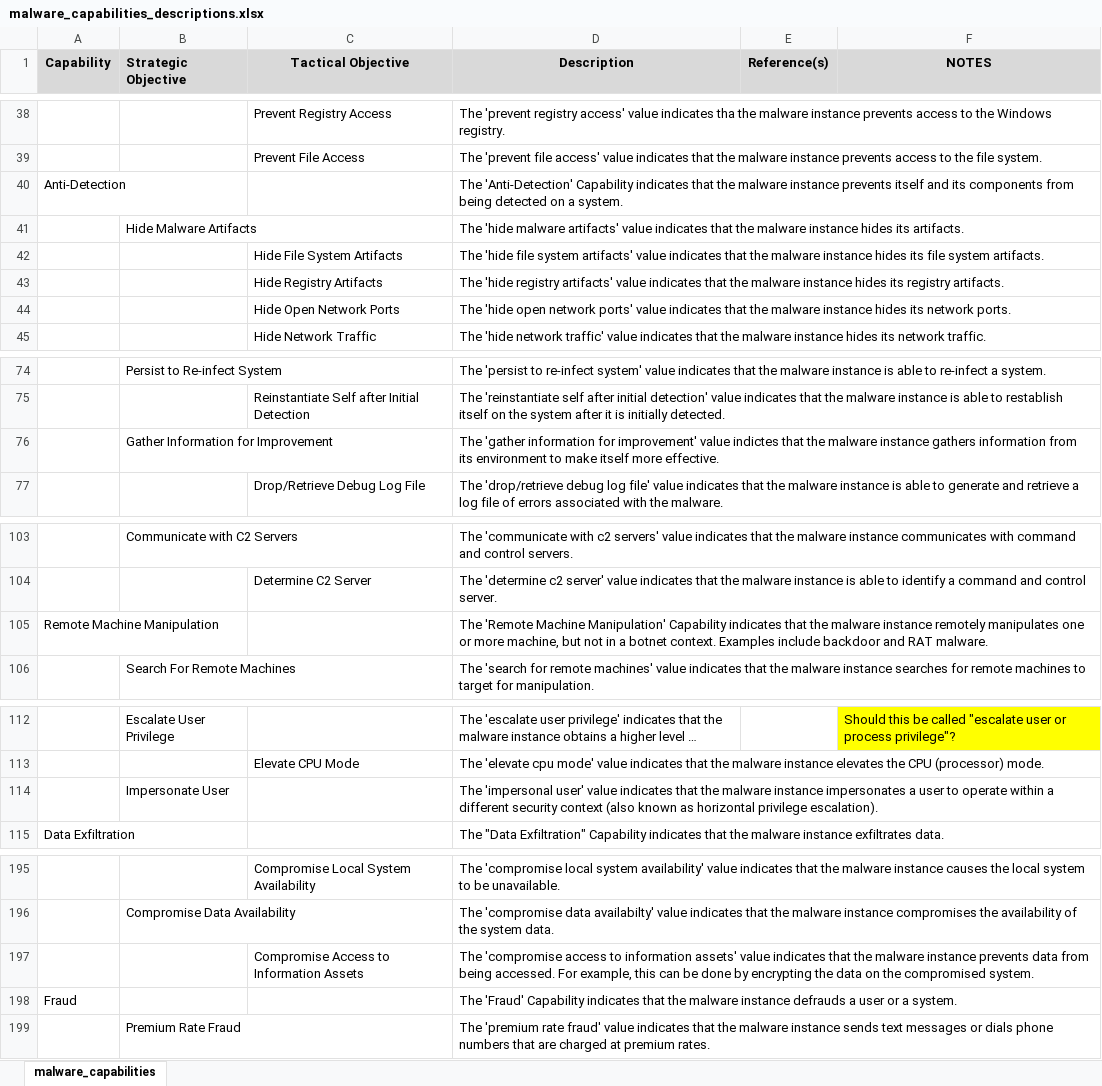
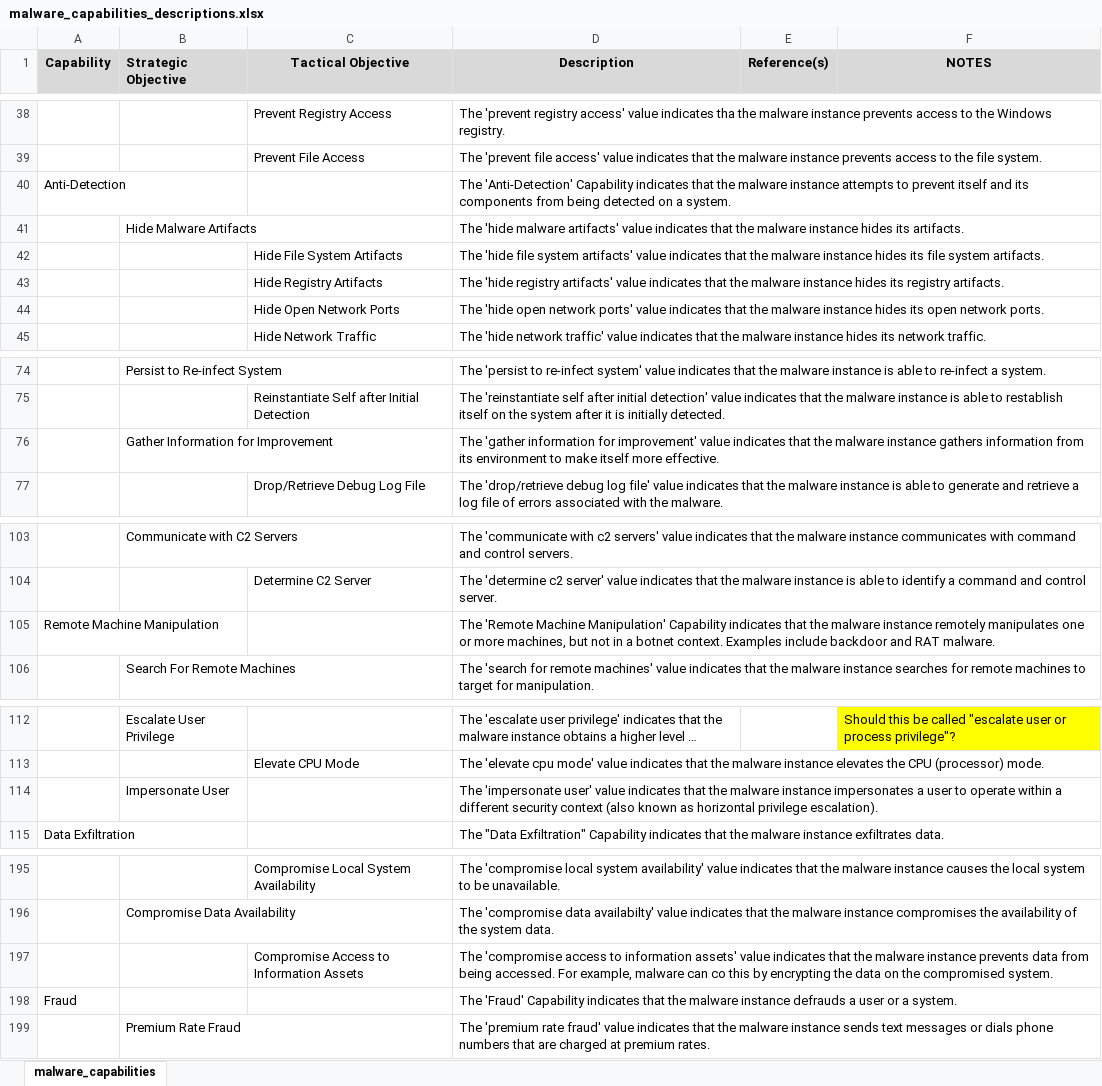
Before and after one commit to MAECProject/working-documents, an Excel workbook: mind_maps/malware_capabilities_descriptions.xlsx, sheet malware_capabilities, drawn as a sheet; only a part is shown, gaps mark what is left out; long unchanged cells end in …; values as stored, in another font and other column widths than the file's, no borders; the diff covers the shown part only; the diff names each change by its address in the sheet, - before the commit and + after, or states it on an @@ line.

```diff
--- a/mind_maps/malware_capabilities_descriptions.xlsx (sheet malware_capabilities)
+++ b/mind_maps/malware_capabilities_descriptions.xlsx (sheet malware_capabilities)
-D40 (Description): …malware instance prevents itself and…
+D40 (Description): …malware instance attempts to prevent itself and…
-D44 (Description): …hides its network ports.
+D44 (Description): …hides its open network ports.
-D76 (Description): …improvement' value indictes that the…
+D76 (Description): …improvement' value indicates that the…
-D105 (Description): …or more machine, but not…
+D105 (Description): …or more machines, but not…
-D114 (Description): The 'impersonal user' value…
+D114 (Description): The 'impersonate user' value…
-D197 (Description): …For example, this can be done by encrypting…
+D197 (Description): …For example, malware can co this by encrypting…
```
Also changed, not shown: 8 added rows, 8 removed rows, 33 edited cells and cell formats elsewhere in this sheet.
